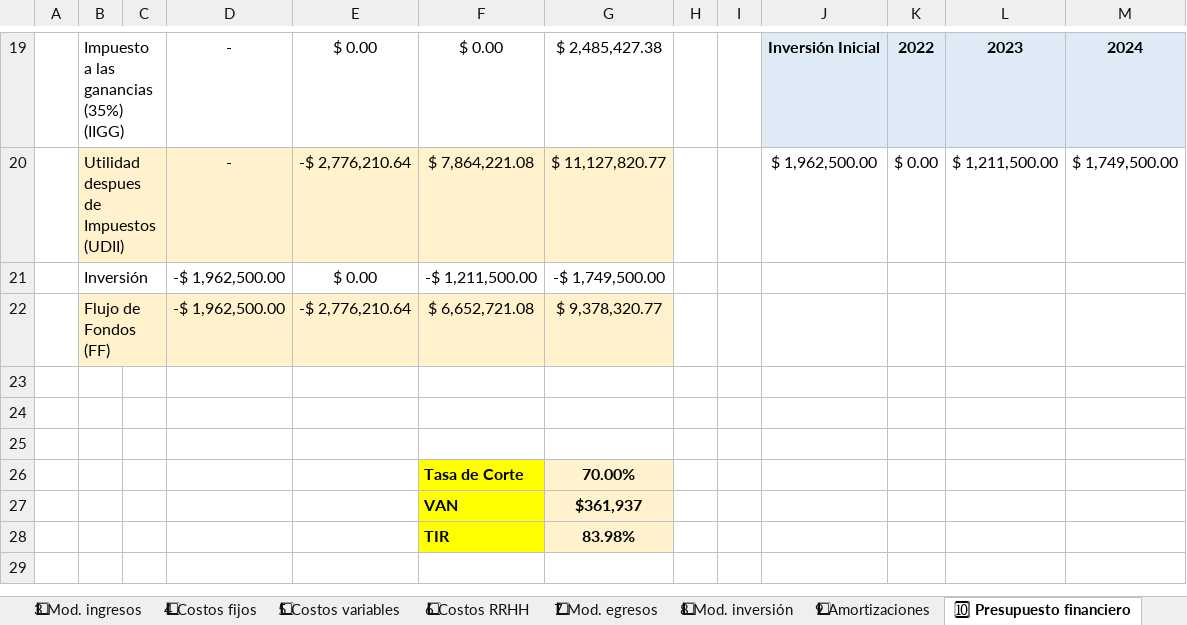
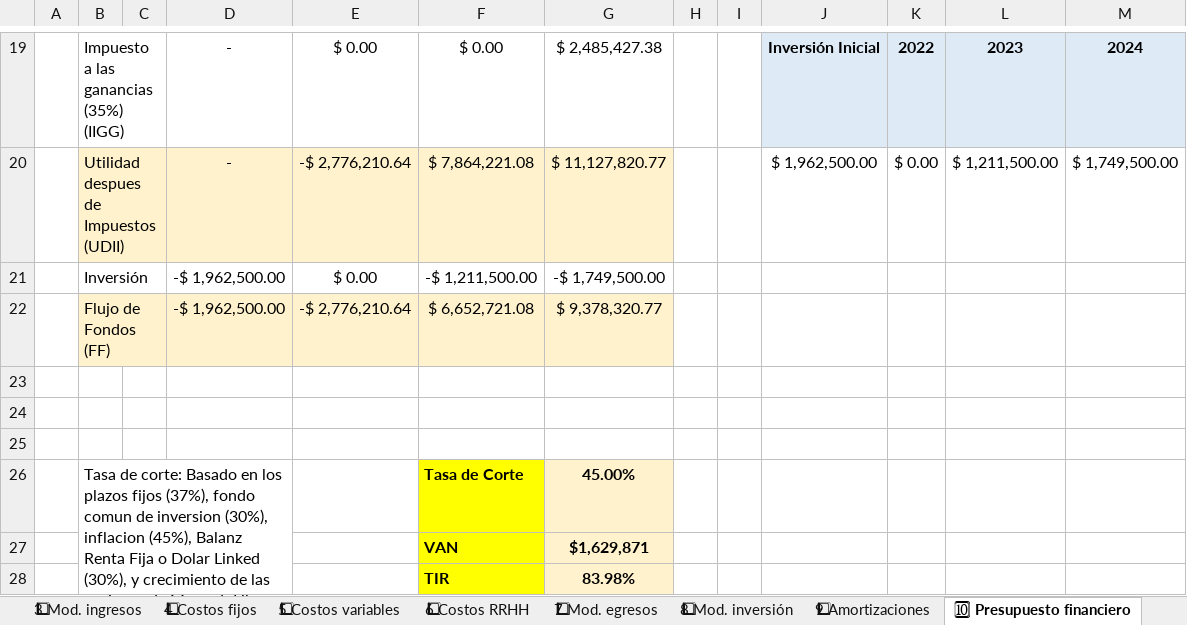
Before and after one commit to MartinSob/tfi-my-news, an Excel workbook: Sobrero - Presupuesto financiero.xlsx, sheet 🔟 Presupuesto financiero, drawn as a sheet; only a part is shown, gaps mark what is left out; values as stored, in another font and other column widths than the file's, no borders; charts and pictures not drawn; removed rows and columns are numbered as before the commit, all else as after; the diff names each change by its address in the sheet, - before the commit and + after, or states it on an @@ line.

```diff
--- a/Sobrero - Presupuesto financiero.xlsx (sheet 🔟 Presupuesto financiero)
+++ b/Sobrero - Presupuesto financiero.xlsx (sheet 🔟 Presupuesto financiero)
-row 26:  |  |  |  |  | Tasa de Corte | 70.00%
-row 27:  |  |  |  |  | VAN | $361,937
+row 26:  | Tasa de corte: Basado en los plazos fijos (37%), fondo comun de inversion (30%), inflacion (45%), Balanz Renta Fija o Dolar Linked (30%), y crecimiento de las acciones de MercadoLibre YTD (27%). |  |  |  | Tasa de Corte | 45.00%
+row 27:  |  |  |  |  | VAN | $1,629,871
```
Also changed, not shown: 10 other files.
